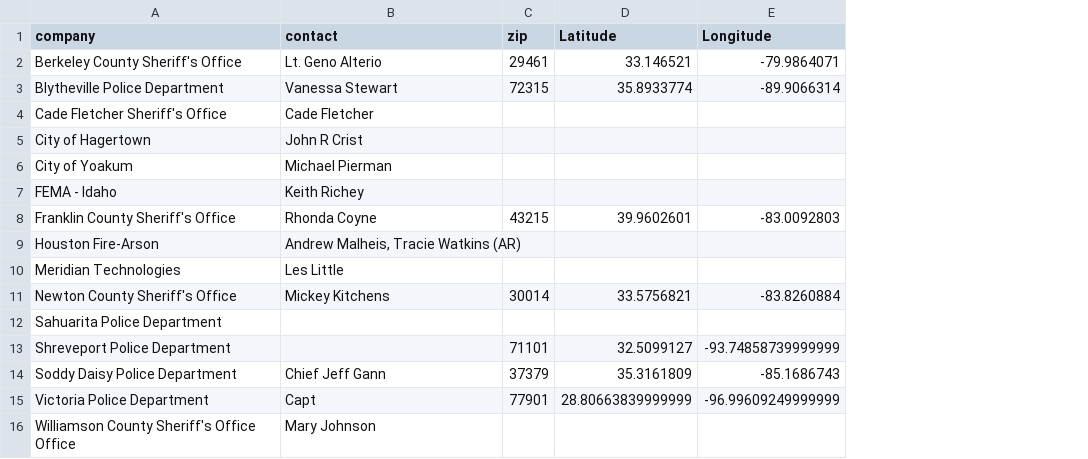
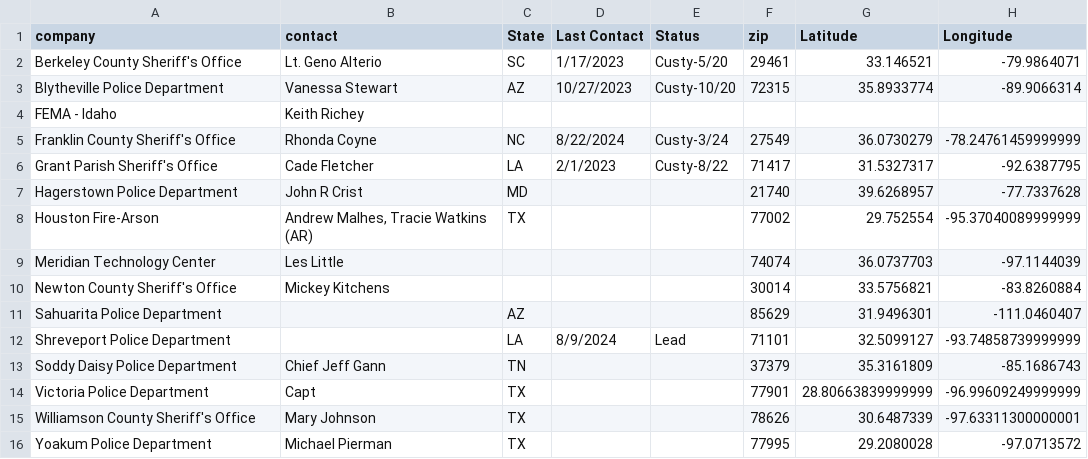
Before and after one commit to speedracer05/lefd-custy-targets, a CSV file: resources/output/csi360_custy_latlong.csv, drawn as a sheet; removed rows and columns are numbered as before the commit, all else as after; the diff names each change by its address in the sheet, - before the commit and + after, or states it on an @@ line.

```diff
--- a/resources/output/csi360_custy_latlong.csv
+++ b/resources/output/csi360_custy_latlong.csv
+column C (State), rows 2-5: SC | AZ |  | NC; row 8: TX; rows 11-14: AZ | LA | TN | TX
+column D (Last Contact), rows 2-5: 1/17/2023 | 10/27/2023 |  | 8/22/2024; row 12: 8/9/2024
+column E (Status), rows 2-5: Custy-5/20 | Custy-10/20 |  | Custy-3/24; row 12: Lead
-row 4: Cade Fletcher Sheriff's Office | Cade Fletcher
-row 5: City of Hagertown | John R Crist
-row 6: City of Yoakum | Michael Pierman
-F5 (zip): 43215
+F5 (zip): 27549
-G5 (Latitude): 39.9602601
+G5 (Latitude): 36.0730279
-H5 (Longitude): -83.0092803
+H5 (Longitude): -78.24761459999999
+row 6: Grant Parish Sheriff's Office | Cade Fletcher | LA | 2/1/2023 | Custy-8/22 | 71417 | 31.5327317 | -92.6387795
+row 7: Hagerstown Police Department | John R Crist | MD |  |  | 21740 | 39.6268957 | -77.7337628
-B8 (contact): Andrew Malheis, Tracie Watkins (AR)
+B8 (contact): Andrew Malhes, Tracie Watkins (AR)
-F8 (zip): (empty)
+F8 (zip): 77002
-G8 (Latitude): (empty)
+G8 (Latitude): 29.752554
-H8 (Longitude): (empty)
+H8 (Longitude): -95.37040089999999
-row 10: Meridian Technologies | Les Little
+row 9: Meridian Technology Center | Les Little |  |  |  | 74074 | 36.0737703 | -97.1144039
-F11 (zip): (empty)
+F11 (zip): 85629
-G11 (Latitude): (empty)
+G11 (Latitude): 31.9496301
-H11 (Longitude): (empty)
+H11 (Longitude): -111.0460407
-row 16: Williamson County Sheriff's Office Office | Mary Johnson
+row 15: Williamson County Sheriff's Office | Mary Johnson | TX |  |  | 78626 | 30.6487339 | -97.63311300000001
+row 16: Yoakum Police Department | Michael Pierman | TX |  |  | 77995 | 29.2080028 | -97.0713572
```
Also changed, not shown: resources/data/csi360_customers.csv, resources/output/lefd_latlong.csv, 5 other files.
